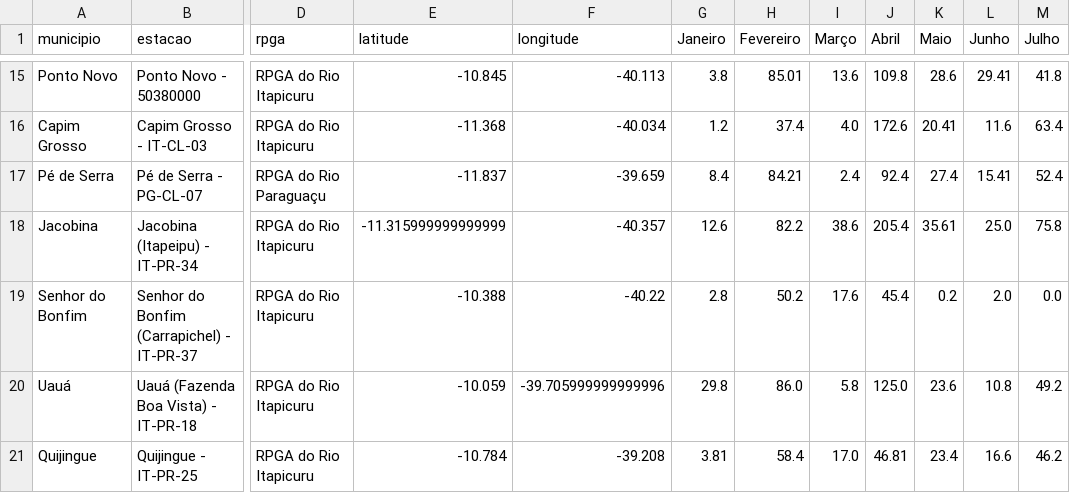
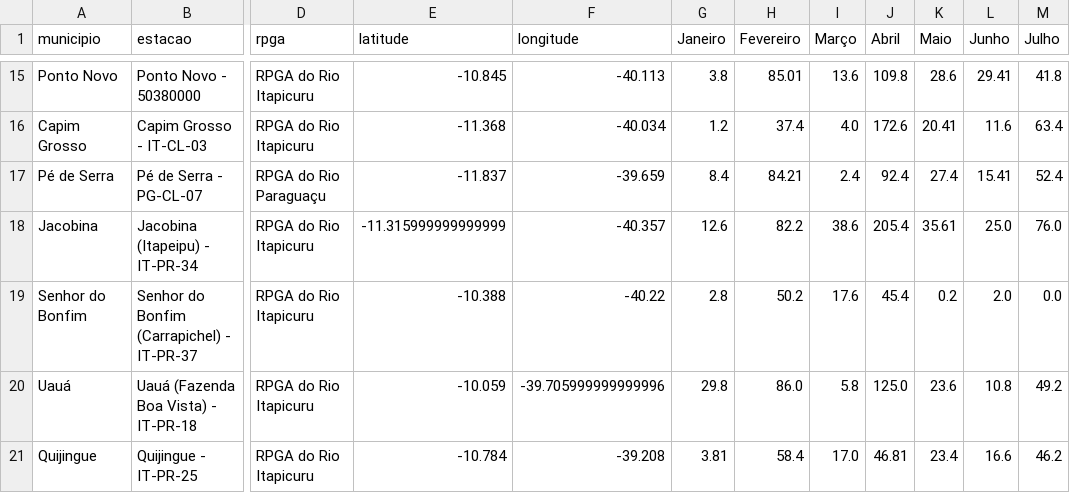
Before and after one commit to SantiagoAmaral/monitoramento1, a CSV file: dados/mensal/2021.csv, drawn as a sheet; only a part is shown, gaps mark what is left out; the diff covers the shown part only; the diff names each change by its address in the sheet, - before the commit and + after, or states it on an @@ line.

Commit message:
Add files via upload

```diff
--- a/dados/mensal/2021.csv
+++ b/dados/mensal/2021.csv
-M18 (Julho): 75.8
+M18 (Julho): 76.0
```
Also changed, not shown: 10 edited cells elsewhere in this file.
